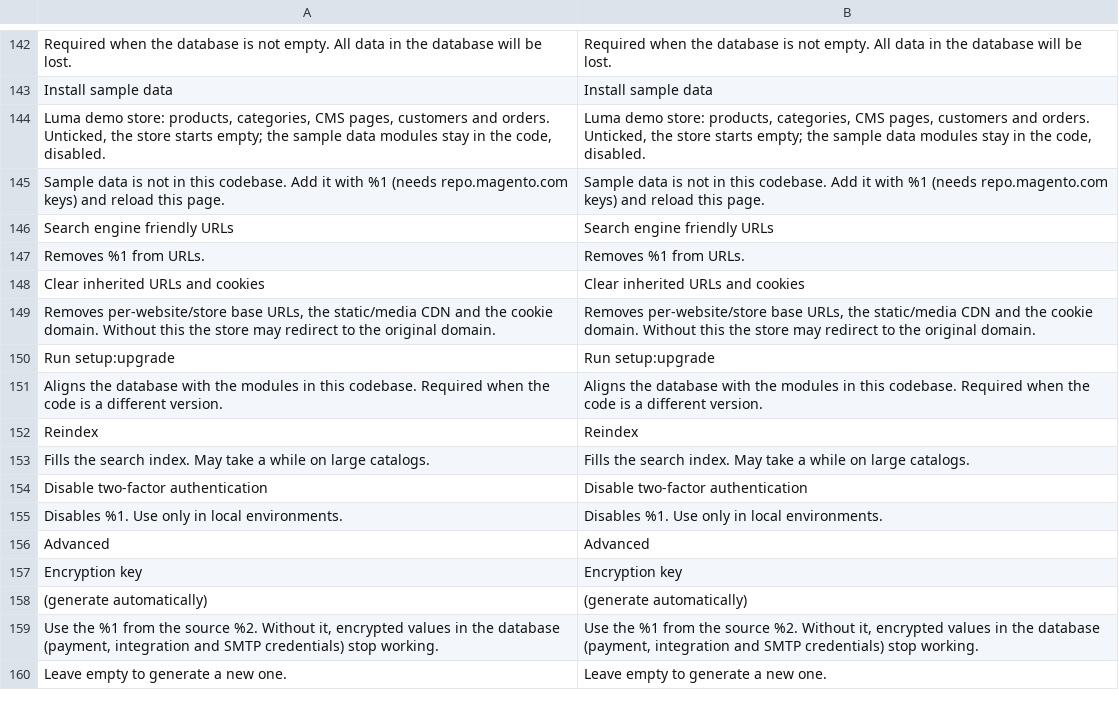
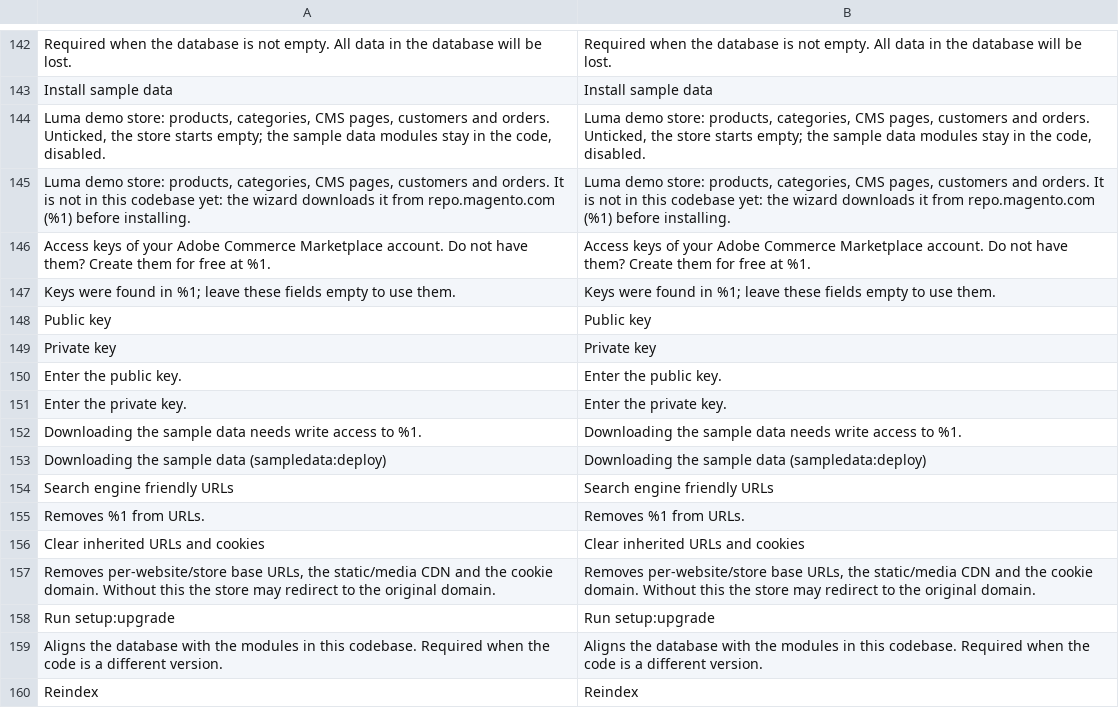
Before and after one commit to jamacio/module-setup-wizard, a CSV file: i18n/en_US.csv, drawn as a sheet; only a part is shown, gaps mark what is left out; the shorter side is filled out with more unchanged rows; removed rows and columns are numbered as before the commit, all else as after; the diff names each change by its address in the sheet, - before the commit and + after, or states it on an @@ line.

```diff
--- a/i18n/en_US.csv
+++ b/i18n/en_US.csv
-row 145: Sample data is not in this codebase. Add it with %1 (needs repo.magento.com keys) and reload this page. | Sample data is not in this codebase. Add it with %1 (needs repo.magento.com keys) and reload this page.
+row 145: Luma demo store: products, categories, CMS pages, customers and orders. It is not in this codebase yet: the wizard downloads it from repo.magento.com (%1) before installing. | Luma demo store: products, categories, CMS pages, customers and orders. It is not in this codebase yet: the wizard downloads it from repo.magento.com (%1) before installing.
+row 146: Access keys of your Adobe Commerce Marketplace account. Do not have them? Create them for free at %1. | Access keys of your Adobe Commerce Marketplace account. Do not have them? Create them for free at %1.
+row 147: Keys were found in %1; leave these fields empty to use them. | Keys were found in %1; leave these fields empty to use them.
+row 148: Public key | Public key
+row 149: Private key | Private key
+row 150: Enter the public key. | Enter the public key.
+row 151: Enter the private key. | Enter the private key.
+row 152: Downloading the sample data needs write access to %1. | Downloading the sample data needs write access to %1.
+row 153: Downloading the sample data (sampledata:deploy) | Downloading the sample data (sampledata:deploy)
```
Also changed, not shown: i18n/es_ES.csv, i18n/pt_BR.csv, 6 other files.
